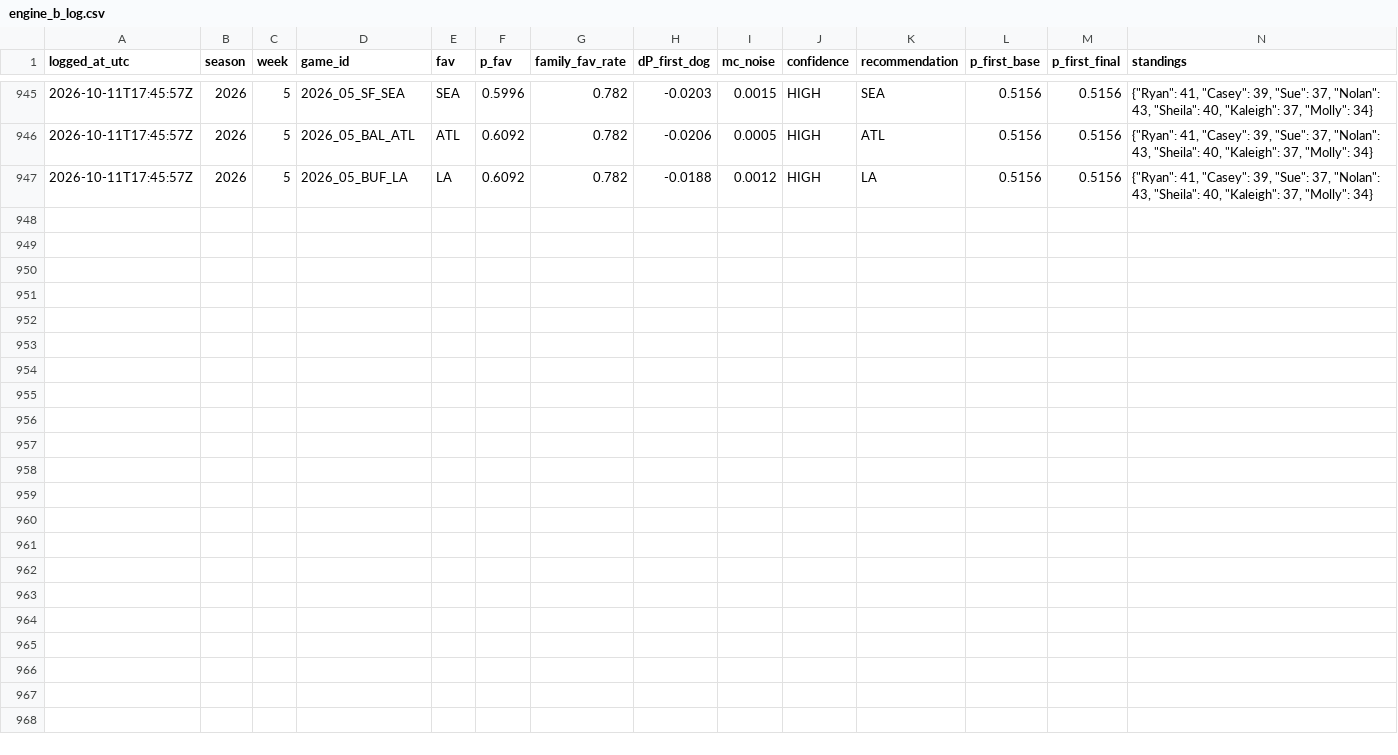
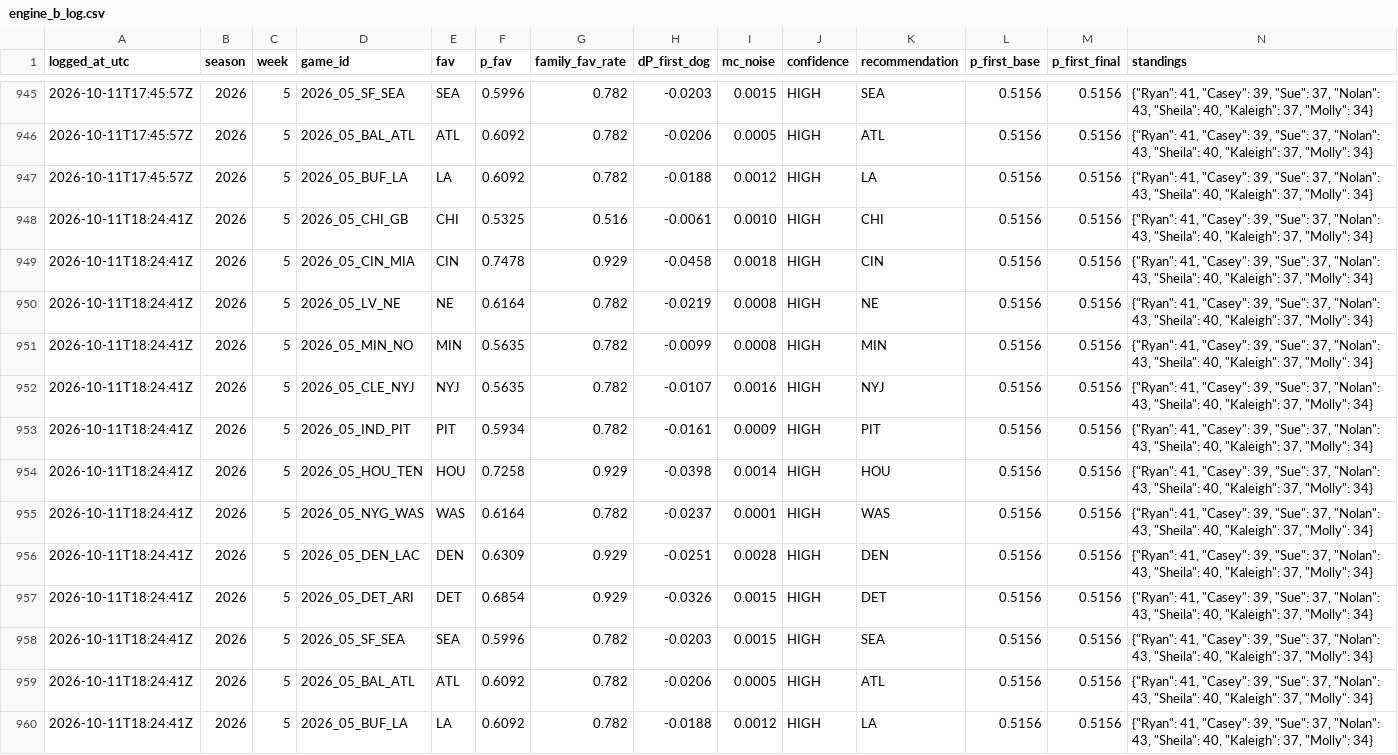
Before and after one commit to taipan0319-byte/brauns-pickem, a CSV file: engine_b_log.csv, drawn as a sheet; only a part is shown, gaps mark what is left out; rows hold the shown columns only; the diff names each change by its address in the sheet, - before the commit and + after, or states it on an @@ line.

```diff
--- a/engine_b_log.csv
+++ b/engine_b_log.csv
+row 948: 2026-10-11T18:24:41Z | 2026 | 5 | 2026_05_CHI_GB | CHI | 0.5325 | 0.516 | -0.0061 | 0.0010 | HIGH | CHI | 0.5156 | 0.5156 | {"Ryan": 41, "Casey": 39, "Sue": 37, "Nolan": 43, "Sheila": 40, "Kaleigh": 37, "Molly": 34}
+row 949: 2026-10-11T18:24:41Z | 2026 | 5 | 2026_05_CIN_MIA | CIN | 0.7478 | 0.929 | -0.0458 | 0.0018 | HIGH | CIN | 0.5156 | 0.5156 | {"Ryan": 41, "Casey": 39, "Sue": 37, "Nolan": 43, "Sheila": 40, "Kaleigh": 37, "Molly": 34}
+row 950: 2026-10-11T18:24:41Z | 2026 | 5 | 2026_05_LV_NE | NE | 0.6164 | 0.782 | -0.0219 | 0.0008 | HIGH | NE | 0.5156 | 0.5156 | {"Ryan": 41, "Casey": 39, "Sue": 37, "Nolan": 43, "Sheila": 40, "Kaleigh": 37, "Molly": 34}
+row 951: 2026-10-11T18:24:41Z | 2026 | 5 | 2026_05_MIN_NO | MIN | 0.5635 | 0.782 | -0.0099 | 0.0008 | HIGH | MIN | 0.5156 | 0.5156 | {"Ryan": 41, "Casey": 39, "Sue": 37, "Nolan": 43, "Sheila": 40, "Kaleigh": 37, "Molly": 34}
+row 952: 2026-10-11T18:24:41Z | 2026 | 5 | 2026_05_CLE_NYJ | NYJ | 0.5635 | 0.782 | -0.0107 | 0.0016 | HIGH | NYJ | 0.5156 | 0.5156 | {"Ryan": 41, "Casey": 39, "Sue": 37, "Nolan": 43, "Sheila": 40, "Kaleigh": 37, "Molly": 34}
+row 953: 2026-10-11T18:24:41Z | 2026 | 5 | 2026_05_IND_PIT | PIT | 0.5934 | 0.782 | -0.0161 | 0.0009 | HIGH | PIT | 0.5156 | 0.5156 | {"Ryan": 41, "Casey": 39, "Sue": 37, "Nolan": 43, "Sheila": 40, "Kaleigh": 37, "Molly": 34}
+row 954: 2026-10-11T18:24:41Z | 2026 | 5 | 2026_05_HOU_TEN | HOU | 0.7258 | 0.929 | -0.0398 | 0.0014 | HIGH | HOU | 0.5156 | 0.5156 | {"Ryan": 41, "Casey": 39, "Sue": 37, "Nolan": 43, "Sheila": 40, "Kaleigh": 37, "Molly": 34}
+row 955: 2026-10-11T18:24:41Z | 2026 | 5 | 2026_05_NYG_WAS | WAS | 0.6164 | 0.782 | -0.0237 | 0.0001 | HIGH | WAS | 0.5156 | 0.5156 | {"Ryan": 41, "Casey": 39, "Sue": 37, "Nolan": 43, "Sheila": 40, "Kaleigh": 37, "Molly": 34}
+row 956: 2026-10-11T18:24:41Z | 2026 | 5 | 2026_05_DEN_LAC | DEN | 0.6309 | 0.929 | -0.0251 | 0.0028 | HIGH | DEN | 0.5156 | 0.5156 | {"Ryan": 41, "Casey": 39, "Sue": 37, "Nolan": 43, "Sheila": 40, "Kaleigh": 37, "Molly": 34}
+row 957: 2026-10-11T18:24:41Z | 2026 | 5 | 2026_05_DET_ARI | DET | 0.6854 | 0.929 | -0.0326 | 0.0015 | HIGH | DET | 0.5156 | 0.5156 | {"Ryan": 41, "Casey": 39, "Sue": 37, "Nolan": 43, "Sheila": 40, "Kaleigh": 37, "Molly": 34}
+row 958: 2026-10-11T18:24:41Z | 2026 | 5 | 2026_05_SF_SEA | SEA | 0.5996 | 0.782 | -0.0203 | 0.0015 | HIGH | SEA | 0.5156 | 0.5156 | {"Ryan": 41, "Casey": 39, "Sue": 37, "Nolan": 43, "Sheila": 40, "Kaleigh": 37, "Molly": 34}
+row 959: 2026-10-11T18:24:41Z | 2026 | 5 | 2026_05_BAL_ATL | ATL | 0.6092 | 0.782 | -0.0206 | 0.0005 | HIGH | ATL | 0.5156 | 0.5156 | {"Ryan": 41, "Casey": 39, "Sue": 37, "Nolan": 43, "Sheila": 40, "Kaleigh": 37, "Molly": 34}
+row 960: 2026-10-11T18:24:41Z | 2026 | 5 | 2026_05_BUF_LA | LA | 0.6092 | 0.782 | -0.0188 | 0.0012 | HIGH | LA | 0.5156 | 0.5156 | {"Ryan": 41, "Casey": 39, "Sue": 37, "Nolan": 43, "Sheila": 40, "Kaleigh": 37, "Molly": 34}
```
Also changed, not shown: predictions_log.csv, 2 other files.
